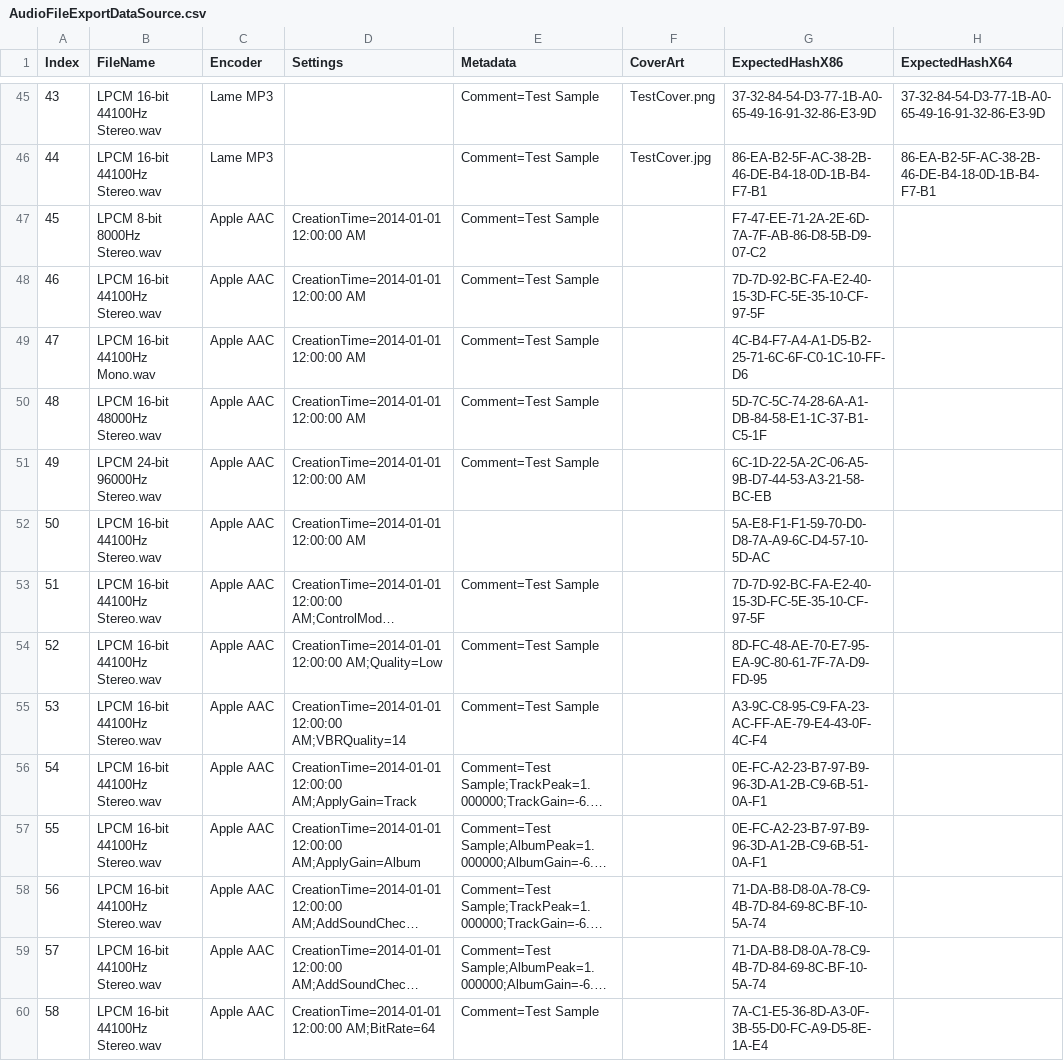
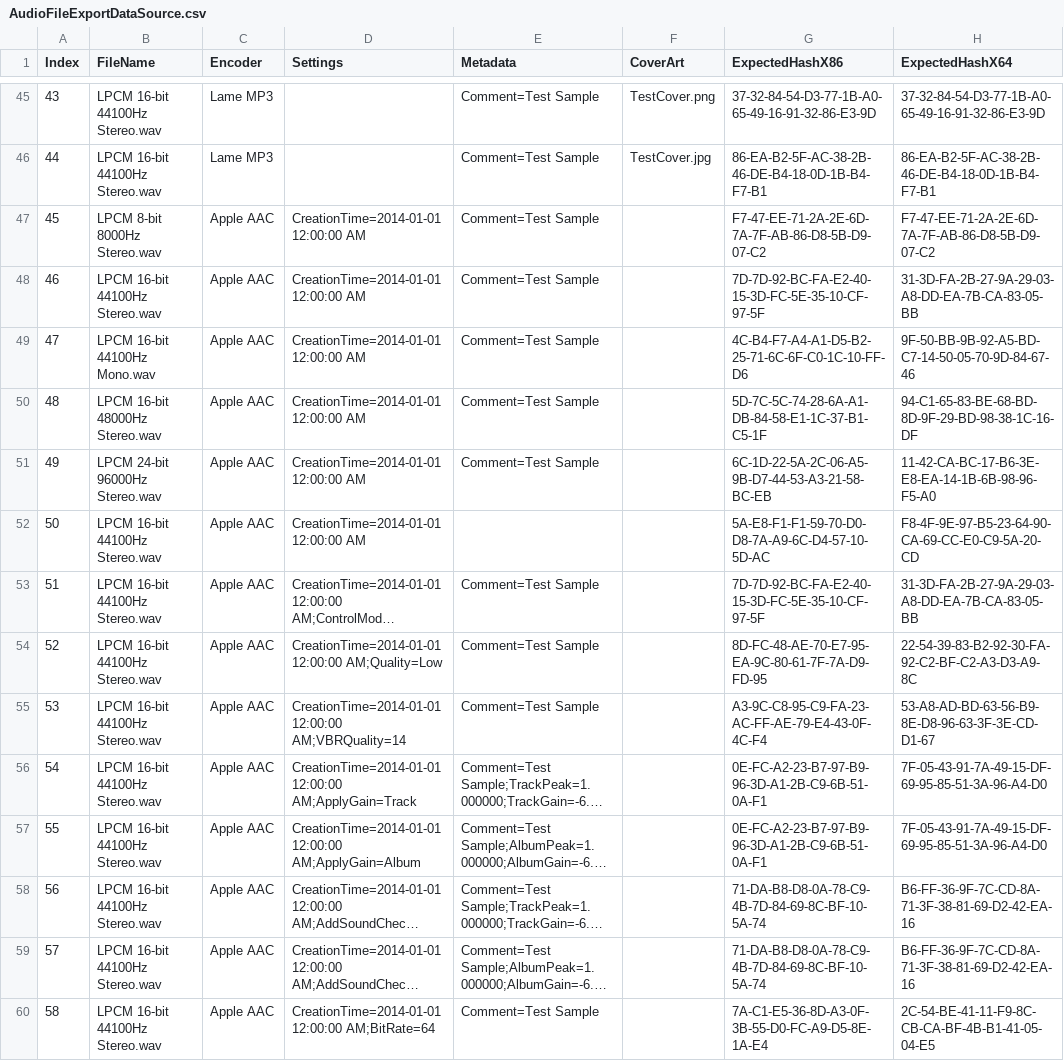
Before and after one commit to jherby2k/PowerShellAudio, a CSV file: PowerShellAudio.UnitTests/AudioFileExportDataSource.csv, drawn as a sheet; only a part is shown, gaps mark what is left out; long unchanged cells end in …; the diff covers the shown part only; the diff names each change by its address in the sheet, - before the commit and + after, or states it on an @@ line.

```diff
--- a/PowerShellAudio.UnitTests/AudioFileExportDataSource.csv
+++ b/PowerShellAudio.UnitTests/AudioFileExportDataSource.csv
-H47 (ExpectedHashX64): (empty)
+H47 (ExpectedHashX64): F7-47-EE-71-2A-2E-6D-7A-7F-AB-86-D8-5B-D9-07-C2
-H48 (ExpectedHashX64): (empty)
+H48 (ExpectedHashX64): 31-3D-FA-2B-27-9A-29-03-A8-DD-EA-7B-CA-83-05-BB
-H49 (ExpectedHashX64): (empty)
+H49 (ExpectedHashX64): 9F-50-BB-9B-92-A5-BD-C7-14-50-05-70-9D-84-67-46
-H50 (ExpectedHashX64): (empty)
+H50 (ExpectedHashX64): 94-C1-65-83-BE-68-BD-8D-9F-29-BD-98-38-1C-16-DF
-H51 (ExpectedHashX64): (empty)
+H51 (ExpectedHashX64): 11-42-CA-BC-17-B6-3E-E8-EA-14-1B-6B-98-96-F5-A0
-H52 (ExpectedHashX64): (empty)
+H52 (ExpectedHashX64): F8-4F-9E-97-B5-23-64-90-CA-69-CC-E0-C9-5A-20-CD
-H53 (ExpectedHashX64): (empty)
+H53 (ExpectedHashX64): 31-3D-FA-2B-27-9A-29-03-A8-DD-EA-7B-CA-83-05-BB
-H54 (ExpectedHashX64): (empty)
+H54 (ExpectedHashX64): 22-54-39-83-B2-92-30-FA-92-C2-BF-C2-A3-D3-A9-8C
-H55 (ExpectedHashX64): (empty)
+H55 (ExpectedHashX64): 53-A8-AD-BD-63-56-B9-8E-D8-96-63-3F-3E-CD-D1-67
-H56:H57 (ExpectedHashX64): (empty)
+H56:H57 (ExpectedHashX64): 7F-05-43-91-7A-49-15-DF-69-95-85-51-3A-96-A4-D0
-H58:H59 (ExpectedHashX64): (empty)
+H58:H59 (ExpectedHashX64): B6-FF-36-9F-7C-CD-8A-71-3F-38-81-69-D2-42-EA-16
-H60 (ExpectedHashX64): (empty)
+H60 (ExpectedHashX64): 2C-54-BE-41-11-F9-8C-CB-CA-BF-4B-B1-41-05-04-E5
```
Also changed, not shown: 18 edited cells elsewhere in this file, 3 other files.
